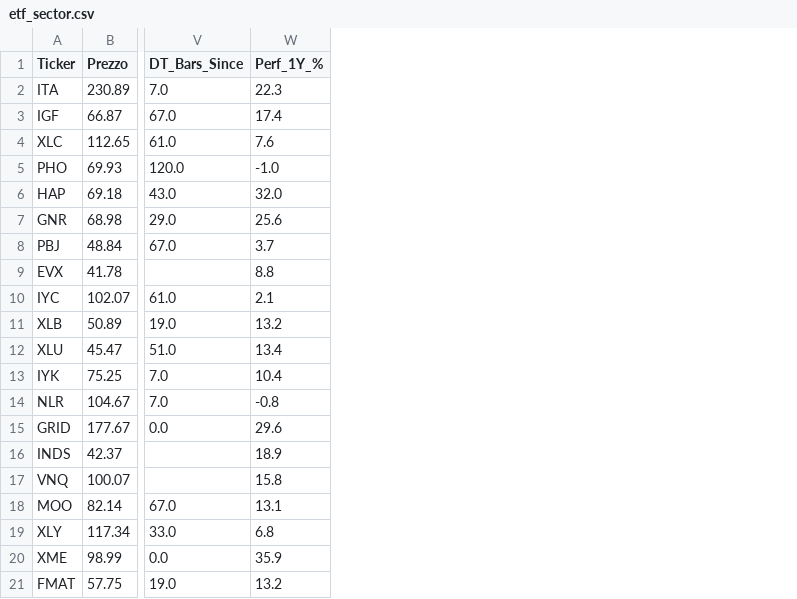
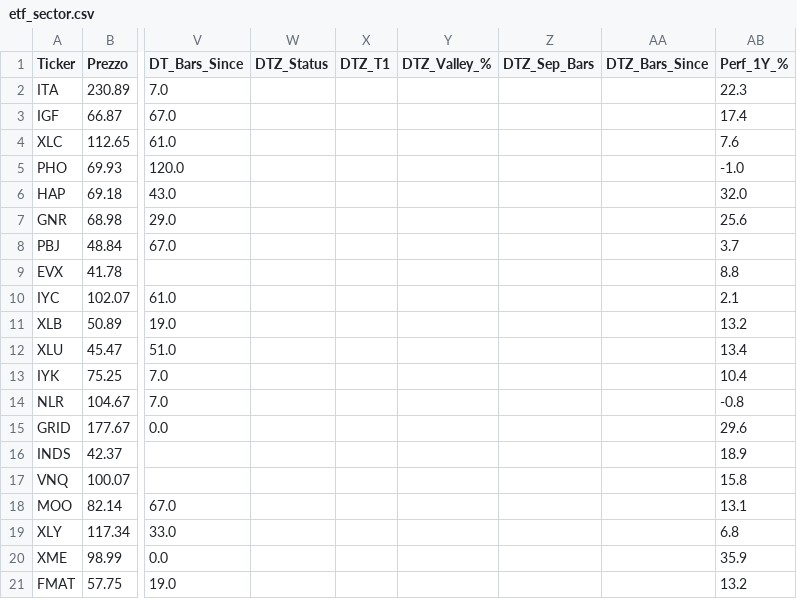
Before and after one commit to nikthetrip/Patterns-Screener, a CSV file: data/etf_sector.csv, drawn as a sheet; only a part is shown, gaps mark what is left out; the diff names each change by its address in the sheet, - before the commit and + after, or states it on an @@ line.

```diff
--- a/data/etf_sector.csv
+++ b/data/etf_sector.csv
+column W (DTZ_Status), empty
+column X (DTZ_T1), empty
+column Y (DTZ_Valley_%), empty
+column Z (DTZ_Sep_Bars), empty
+column AA (DTZ_Bars_Since), empty
```
Also changed, not shown: data/etf_info.csv, data/stocks_4H.csv, 3 other files.
